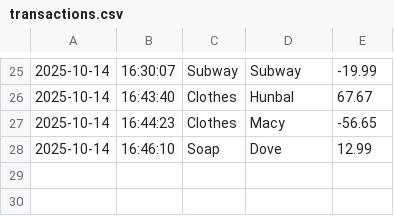
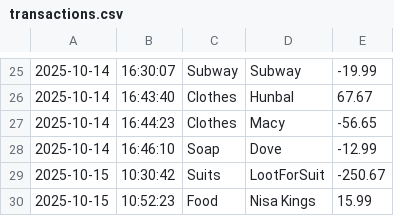
Before and after one commit to acmuhammadmustafa/LedgerApp, a CSV file: transactions.csv, drawn as a sheet; only a part is shown, gaps mark what is left out.

```diff
--- a/transactions.csv
+++ b/transactions.csv
@@ -27,2 +27,4 @@
 2025-10-14|16:44:23|Clothes|Macy|-56.65
-2025-10-14|16:46:10|Soap|Dove|12.99
+2025-10-14|16:46:10|Soap|Dove|-12.99
+2025-10-15|10:30:42|Suits|LootForSuit|-250.67
+2025-10-15|10:52:23|Food|Nisa Kings|15.99
```
Also changed, not shown: 1 other file.
